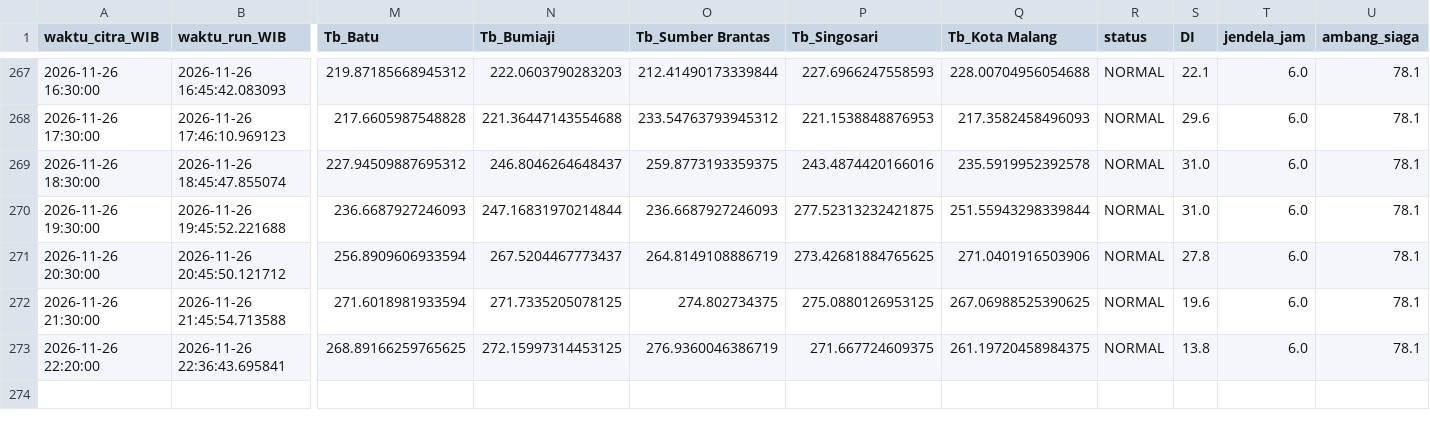
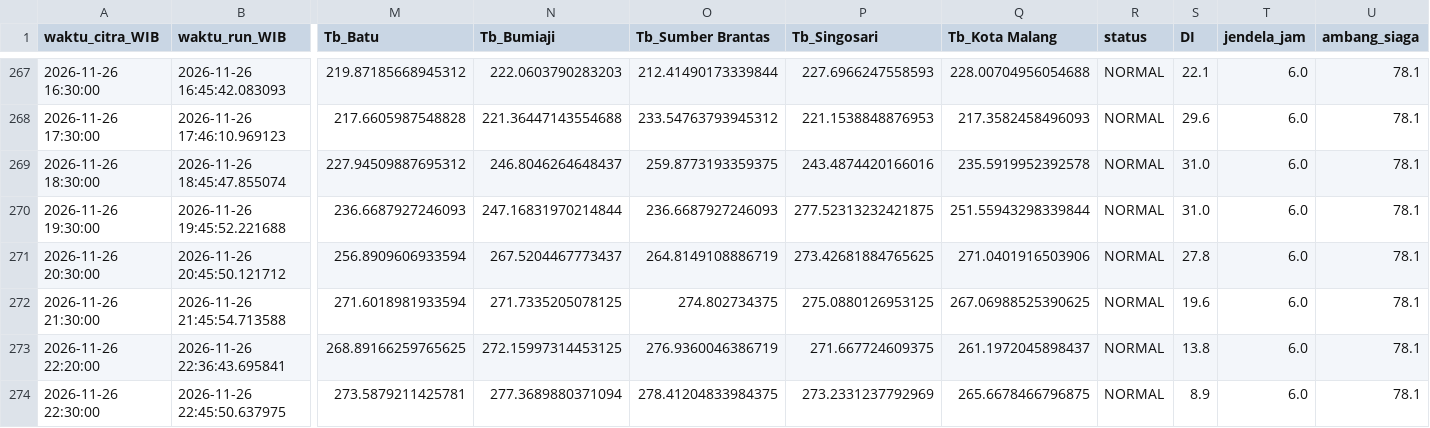
Before and after one commit to bagus2018/pantau-awan-batu, a CSV file: output/log_cek_himawari_batu.csv, drawn as a sheet; only a part is shown, gaps mark what is left out; rows hold the shown columns only; the diff names each change by its address in the sheet, - before the commit and + after, or states it on an @@ line.

```diff
--- a/output/log_cek_himawari_batu.csv
+++ b/output/log_cek_himawari_batu.csv
-Q273 (Tb_Kota Malang): 261.19720458984375
+Q273 (Tb_Kota Malang): 261.1972045898437
+row 274: 2026-11-26 22:30:00 | 2026-11-26 22:45:50.637975 | 273.5879211425781 | 277.3689880371094 | 278.41204833984375 | 273.2331237792969 | 265.6678466796875 | NORMAL | 8.9 | 6.0 | 78.1
```
Also changed, not shown: output/LATEST_banding_historis.csv, output/LATEST_deret_awan.csv, 4 other files.
